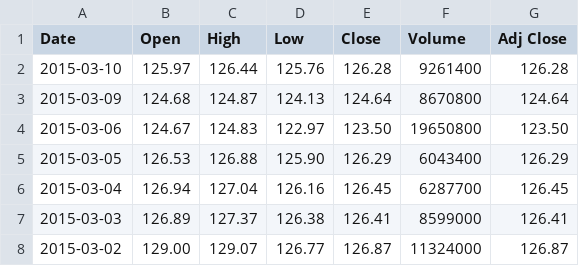
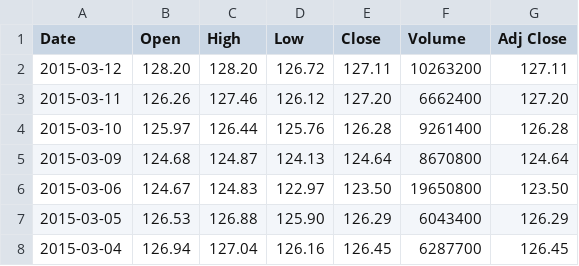
Before and after one commit to danbikle/pd101, a CSV file: data/TLT.csv, drawn as a sheet; only a part is shown; the shorter side is filled out with more unchanged rows.

```diff
--- a/data/TLT.csv
+++ b/data/TLT.csv
@@ -1,2 +1,4 @@
 Date,Open,High,Low,Close,Volume,Adj Close
+2015-03-12,128.20,128.20,126.72,127.11,10263200,127.11
+2015-03-11,126.26,127.46,126.12,127.20,6662400,127.20
 2015-03-10,125.97,126.44,125.76,126.28,9261400,126.28
```
Also changed, not shown: data/GLD.csv, data/GLD3.csv, 41 other files.
